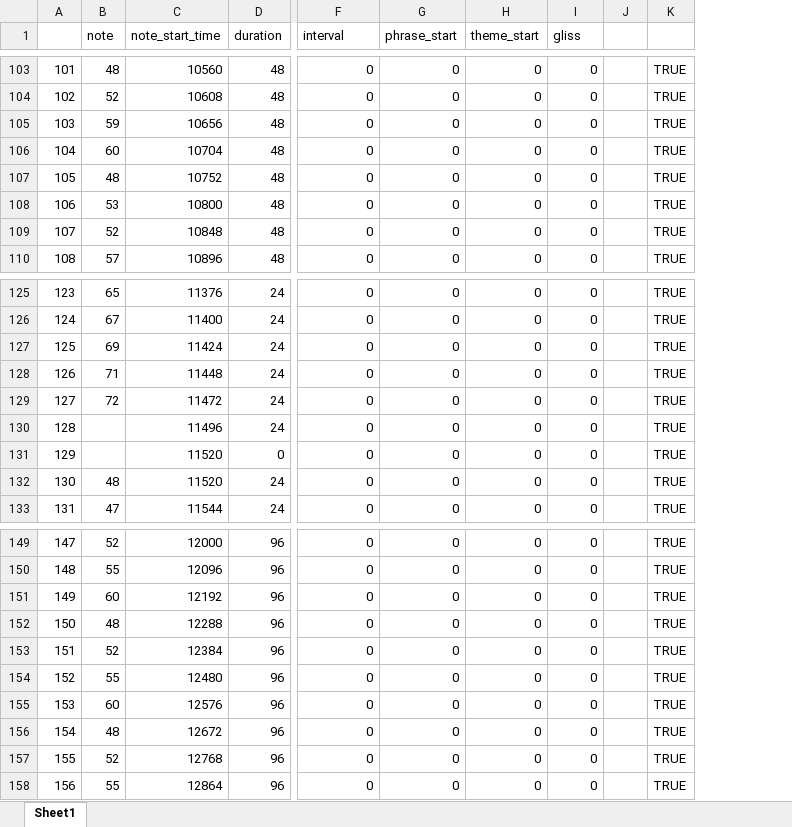
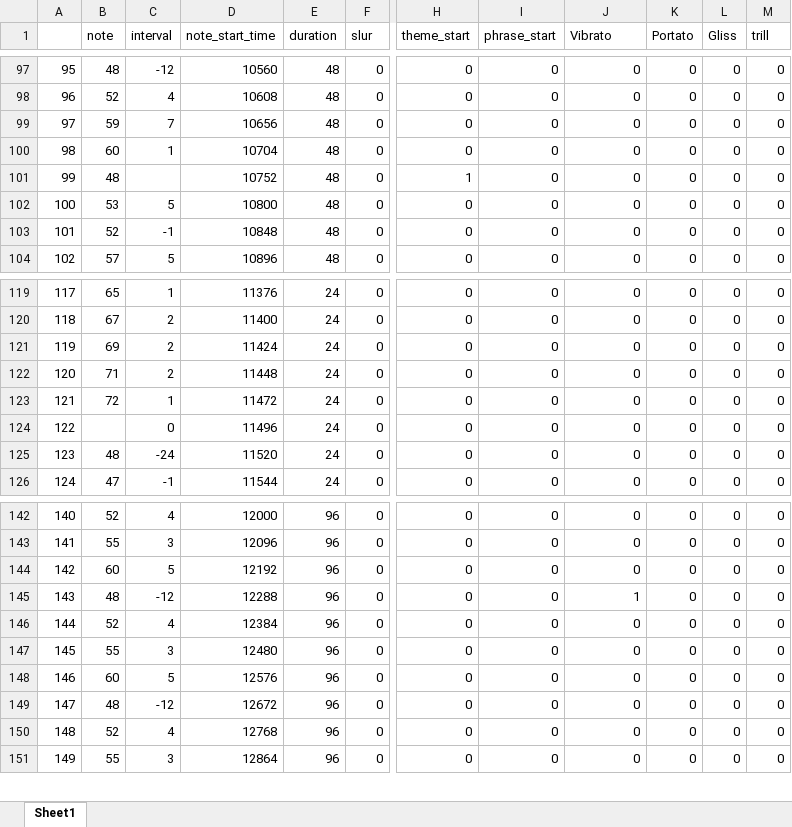
Before and after one commit to drmelezabi/MIDI_Factory, an Excel workbook: test.xlsx, sheet Sheet1, drawn as a sheet; only a part is shown, gaps mark what is left out; values as stored, in another font and other column widths than the file's, no cell formats; conditional formats and table styles not drawn; removed rows and columns are numbered as before the commit, all else as after; rows hold the shown columns only; the diff covers the shown part only; the diff names each change by its address in the sheet, - before the commit and + after, or states it on an @@ line.

```diff
--- a/test.xlsx (sheet Sheet1)
+++ b/test.xlsx (sheet Sheet1)
+column C (interval), rows 97-104: -12 | 4 | 7 | 1 |  | 5 | -1 | 5; rows 119-126: 1 | 2 | 2 | 2 | 1 | 0 | -24 | -1; rows 142-151: 4 | 3 | 5 | -12 | 4 | 3 | 5 | -12 | 4 | 3
+column F (slur), rows 97-104: all 0; rows 119-126: all 0; rows 142-151: all 0
-column J, empty
-column K, rows 103-110: all TRUE; rows 125-130: all TRUE; rows 132-133: TRUE | TRUE; rows 149-158: all TRUE
+column L (Gliss), rows 97-104: all 0; rows 119-126: all 0; rows 142-151: all 0
+column M (trill), rows 97-104: all 0; rows 119-126: all 0; rows 142-151: all 0
-H1: interval
+H1: theme_start
-J1: theme_start
+J1: Vibrato
-K1: gliss
+K1: Portato
@@ column A renumbered from row 8 down @@
-H101 (theme_start): 0
+H101 (theme_start): 1
-row 131: 129 |  | 11520 | 0 | 0 | 0 | 0 | 0 |  | TRUE
-J145 (Vibrato): 0
+J145 (Vibrato): 1
```
Also changed, not shown: 2 added rows, 8 removed rows and 13 edited cells elsewhere in this sheet, cell formats, 1 other file.
